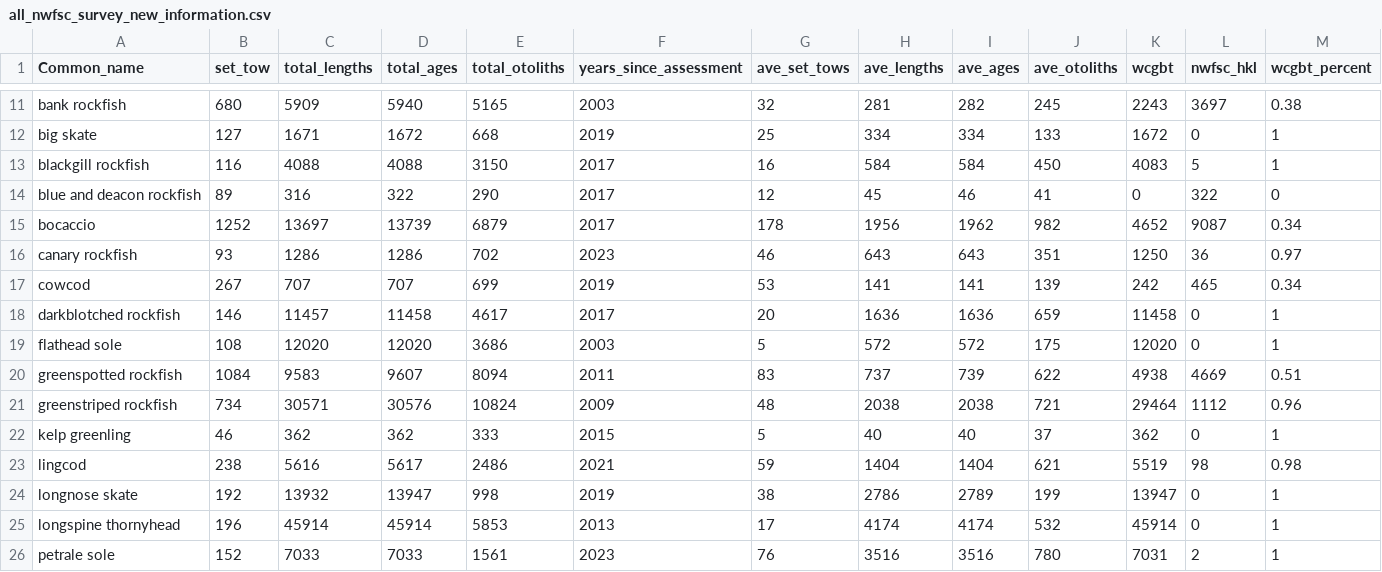
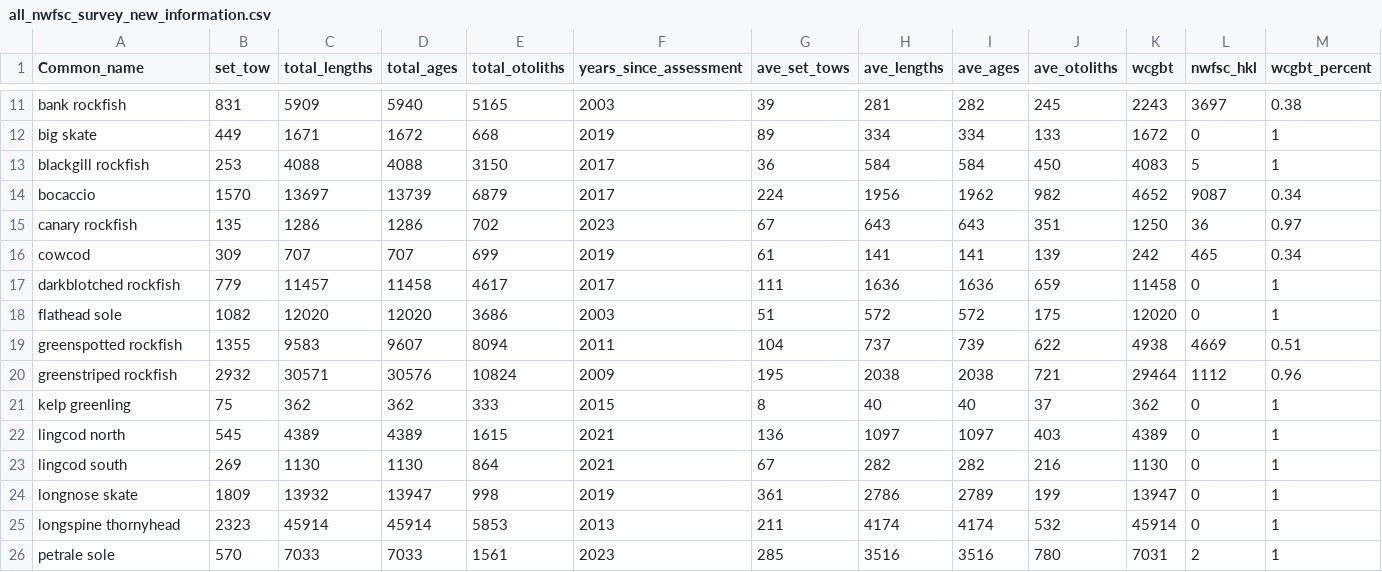
Before and after one commit to chantelwetzel-noaa/westcoastdata, a CSV file: data-processed/2026/all_nwfsc_survey_new_information.csv, drawn as a sheet; only a part is shown, gaps mark what is left out; removed rows and columns are numbered as before the commit, all else as after; the diff covers the shown part only; the diff names each change by its address in the sheet, - before the commit and + after, or states it on an @@ line.

```diff
--- a/data-processed/2026/all_nwfsc_survey_new_information.csv
+++ b/data-processed/2026/all_nwfsc_survey_new_information.csv
-B11 (set_tow): 680
+B11 (set_tow): 831
-G11 (ave_set_tows): 32
+G11 (ave_set_tows): 39
-B12 (set_tow): 127
+B12 (set_tow): 449
-G12 (ave_set_tows): 25
+G12 (ave_set_tows): 89
-B13 (set_tow): 116
+B13 (set_tow): 253
-G13 (ave_set_tows): 16
+G13 (ave_set_tows): 36
-row 14: blue and deacon rockfish | 89 | 316 | 322 | 290 | 2017 | 12 | 45 | 46 | 41 | 0 | 322 | 0
-B14 (set_tow): 1252
+B14 (set_tow): 1570
-G14 (ave_set_tows): 178
+G14 (ave_set_tows): 224
-B15 (set_tow): 93
+B15 (set_tow): 135
-G15 (ave_set_tows): 46
+G15 (ave_set_tows): 67
-B16 (set_tow): 267
+B16 (set_tow): 309
-G16 (ave_set_tows): 53
+G16 (ave_set_tows): 61
-B17 (set_tow): 146
+B17 (set_tow): 779
-G17 (ave_set_tows): 20
+G17 (ave_set_tows): 111
-B18 (set_tow): 108
+B18 (set_tow): 1082
-G18 (ave_set_tows): 5
+G18 (ave_set_tows): 51
-B19 (set_tow): 1084
+B19 (set_tow): 1355
-G19 (ave_set_tows): 83
+G19 (ave_set_tows): 104
-B20 (set_tow): 734
+B20 (set_tow): 2932
-G20 (ave_set_tows): 48
+G20 (ave_set_tows): 195
-B21 (set_tow): 46
+B21 (set_tow): 75
-G21 (ave_set_tows): 5
+G21 (ave_set_tows): 8
-row 23: lingcod | 238 | 5616 | 5617 | 2486 | 2021 | 59 | 1404 | 1404 | 621 | 5519 | 98 | 0.98
+row 22: lingcod north | 545 | 4389 | 4389 | 1615 | 2021 | 136 | 1097 | 1097 | 403 | 4389 | 0 | 1
+row 23: lingcod south | 269 | 1130 | 1130 | 864 | 2021 | 67 | 282 | 282 | 216 | 1130 | 0 | 1
-B24 (set_tow): 192
+B24 (set_tow): 1809
-G24 (ave_set_tows): 38
+G24 (ave_set_tows): 361
-B25 (set_tow): 196
+B25 (set_tow): 2323
-G25 (ave_set_tows): 17
+G25 (ave_set_tows): 211
-B26 (set_tow): 152
+B26 (set_tow): 570
-G26 (ave_set_tows): 76
+G26 (ave_set_tows): 285
```
Also changed, not shown: 74 edited cells elsewhere in this file, data-processed/2026/coastwide_indices.csv, data-processed/2026/data_summaries_by_year.csv, 9 other files.
